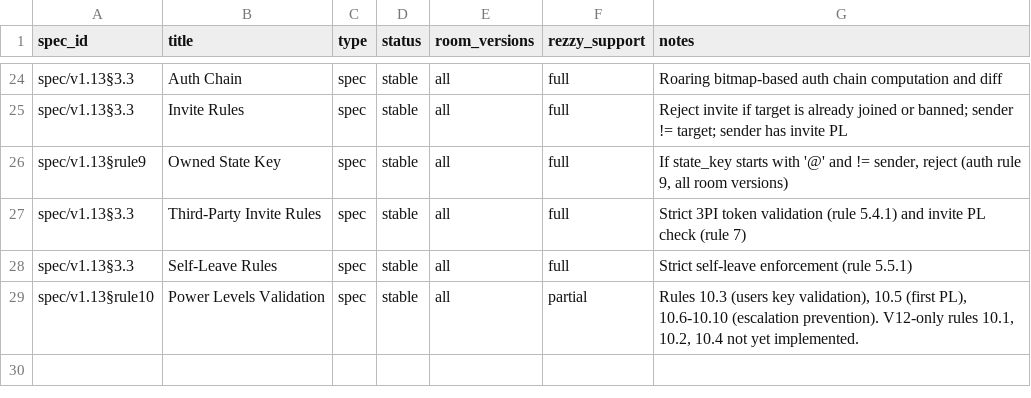
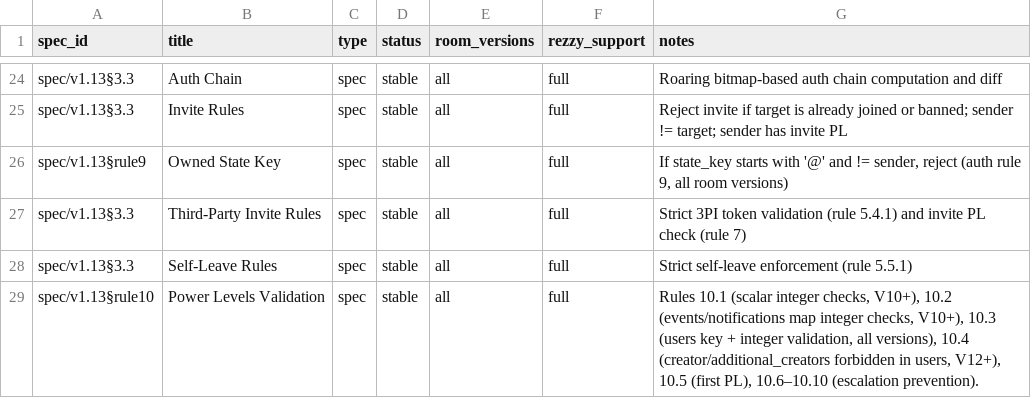
Before and after one commit to gamesguru/rezzy, a CSV file: docs/spec_coverage.csv, drawn as a sheet; only a part is shown, gaps mark what is left out.

Commit message:
fix: Rule 10.1-10.4 gating, creator fallback, users key validation
- Use actual room version (not state res version) to gate Rules 10.1-10.3 on V10+
- Add get_room_version_num helper (panics on missing create, defaults to V1)
- Rule 10.3 users key validation runs for all PL events (not just with prev PL)
- Rule 10.3 non-integer users check gated on V10+
- Rule 10.4 additional_creators uses iter_user_keys (value-type-agnostic)
- Creator PL fallback: unwrap_or(sender) for V11 defensive handling
- Add has_non_integer_users_pl, iter_user_keys to EventContent trait
- Update spec_coverage.csv to reflect full Rule 10 implementation

```diff
--- a/docs/spec_coverage.csv
+++ b/docs/spec_coverage.csv
@@ -28,2 +28,2 @@ spec/v1.13§3.3,Third-Party Invite Rules,spec,stable,all,full,"Strict 3PI token
 spec/v1.13§3.3,Self-Leave Rules,spec,stable,all,full,"Strict self-leave enforcement (rule 5.5.1)"
-spec/v1.13§rule10,Power Levels Validation,spec,stable,all,partial,"Rules 10.3 (users key validation), 10.5 (first PL), 10.6-10.10 (escalation prevention). V12-only rules 10.1, 10.2, 10.4 not yet implemented."
+spec/v1.13§rule10,Power Levels Validation,spec,stable,all,full,"Rules 10.1 (scalar integer checks, V10+), 10.2 (events/notifications map integer checks, V10+), 10.3 (users key + integer validation, all versions), 10.4 (creator/additional_creators forbidden in users, V12+), 10.5 (first PL), 10.6–10.10 (escalation prevention)."
```
Also changed, not shown: 4 other files.
